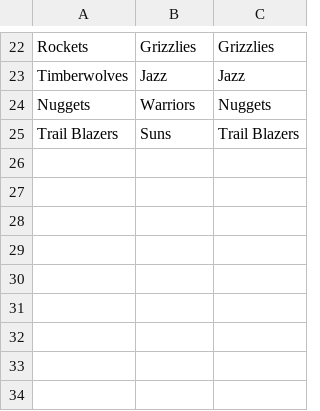
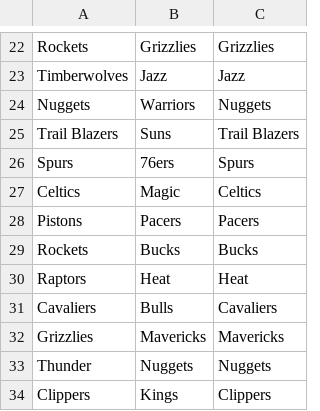
Before and after one commit to connoraubry/circle_of_suck, a CSV file: matchups/NBA22/week1.csv, drawn as a sheet; only a part is shown, gaps mark what is left out.

```diff
--- a/matchups/NBA22/week1.csv
+++ b/matchups/NBA22/week1.csv
@@ -25 +25,10 @@ Nuggets,Warriors,Nuggets
 Trail Blazers,Suns,Trail Blazers
+Spurs,76ers,Spurs
+Celtics,Magic,Celtics
+Pistons,Pacers,Pacers
+Rockets,Bucks,Bucks
+Raptors,Heat,Heat
+Cavaliers,Bulls,Cavaliers
+Grizzlies,Mavericks,Mavericks
+Thunder,Nuggets,Nuggets
+Clippers,Kings,Clippers
```
Also changed, not shown: 5 other files.
